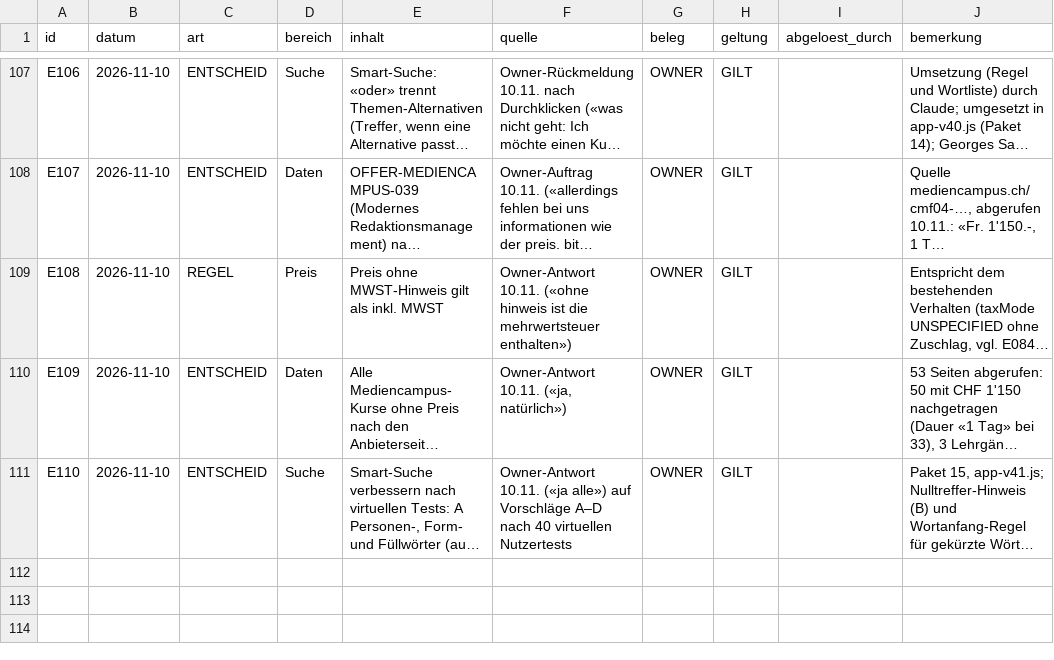
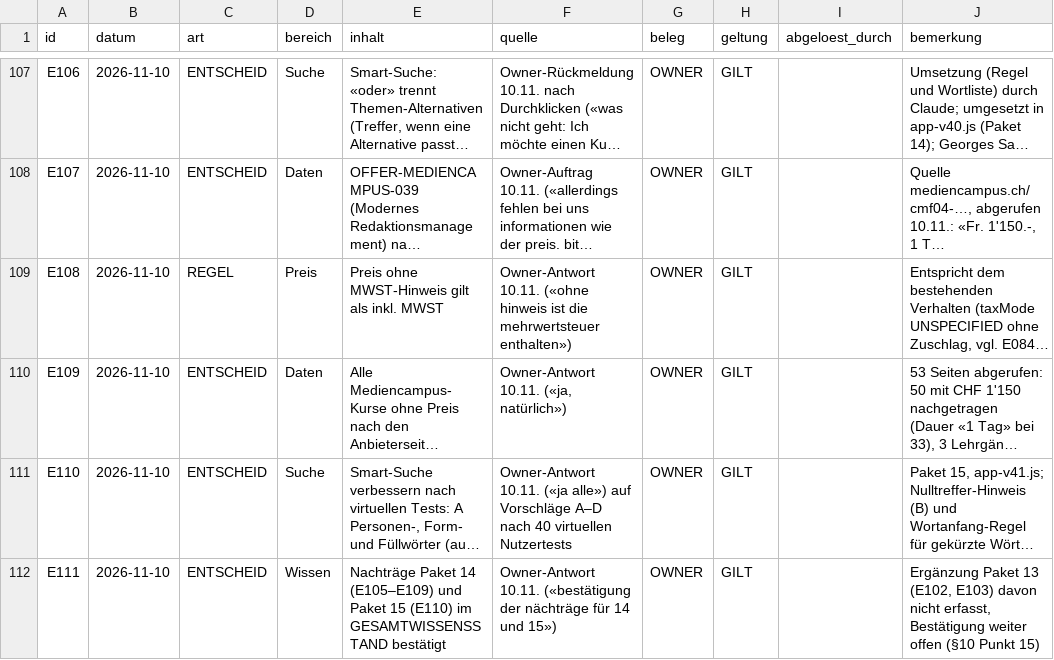
Before and after one commit to george-sarpong/weiterbildungsradar-journalismus, a CSV file: claude-work/paket15/wissensbasis/ENTSCHEIDUNGSREGISTER.csv, drawn as a sheet; only a part is shown, gaps mark what is left out; long unchanged cells end in …; the diff names each change by its address in the sheet, - before the commit and + after, or states it on an @@ line.

```diff
--- a/claude-work/paket15/wissensbasis/ENTSCHEIDUNGSREGISTER.csv
+++ b/claude-work/paket15/wissensbasis/ENTSCHEIDUNGSREGISTER.csv
+row 112: E111 | 2026-11-10 | ENTSCHEID | Wissen | Nachträge Paket 14 (E105–E109) und Paket 15 (E110) im GESAMTWISSENSSTAND bestätigt | Owner-Antwort 10.11. («bestätigung der nächträge für 14 und 15») | OWNER | GILT |  | Ergänzung Paket 13 (E102, E103) davon nicht erfasst, Bestätigung weiter offen (§10 Punkt 15)
```
Also changed, not shown: 1 other file.
